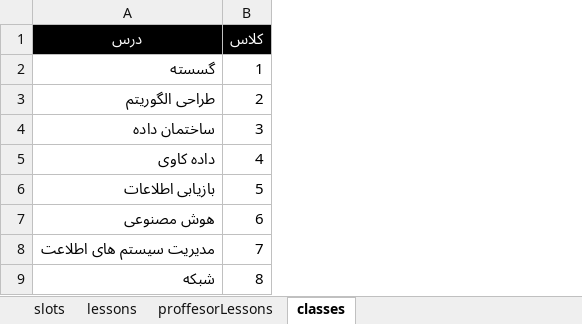
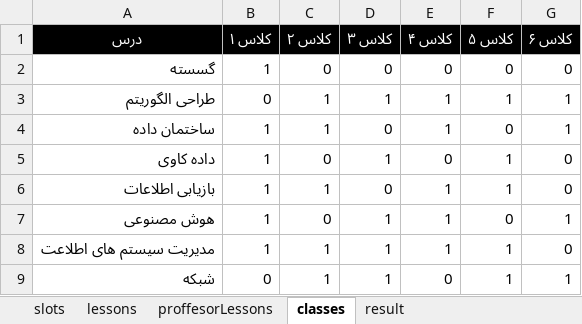
Before and after one commit to hosein2rd/scheduling, an Excel workbook: public/uploads/data.xlsx, sheet classes, drawn as a sheet; values as stored, in another font and other column widths than the file's, no borders; charts and pictures not drawn; removed rows and columns are numbered as before the commit, all else as after; the diff names each change by its address in the sheet, - before the commit and + after, or states it on an @@ line.

```diff
--- a/public/uploads/data.xlsx (sheet classes)
+++ b/public/uploads/data.xlsx (sheet classes)
+sheet tab: result
-column B (کلاس), rows 2-9: 1 | 2 | 3 | 4 | 5 | 6 | 7 | 8
+column B (کلاس ۱), rows 2-9: 1 | 0 | 1 | 1 | 1 | 1 | 1 | 0
+column C (کلاس ۲), rows 2-9: 0 | 1 | 1 | 0 | 1 | 0 | 1 | 1
+column D (کلاس ۳), rows 2-9: 0 | 1 | 0 | 1 | 0 | 1 | 1 | 1
+column E (کلاس ۴), rows 2-9: 0 | 1 | 1 | 0 | 1 | 1 | 1 | 0
+column F (کلاس ۵), rows 2-9: 0 | 1 | 0 | 1 | 1 | 0 | 1 | 1
+column G (کلاس ۶), rows 2-9: 0 | 1 | 1 | 0 | 0 | 1 | 0 | 1
```
Also changed, not shown: sheet slots, charts or pictures, 8 other files.
